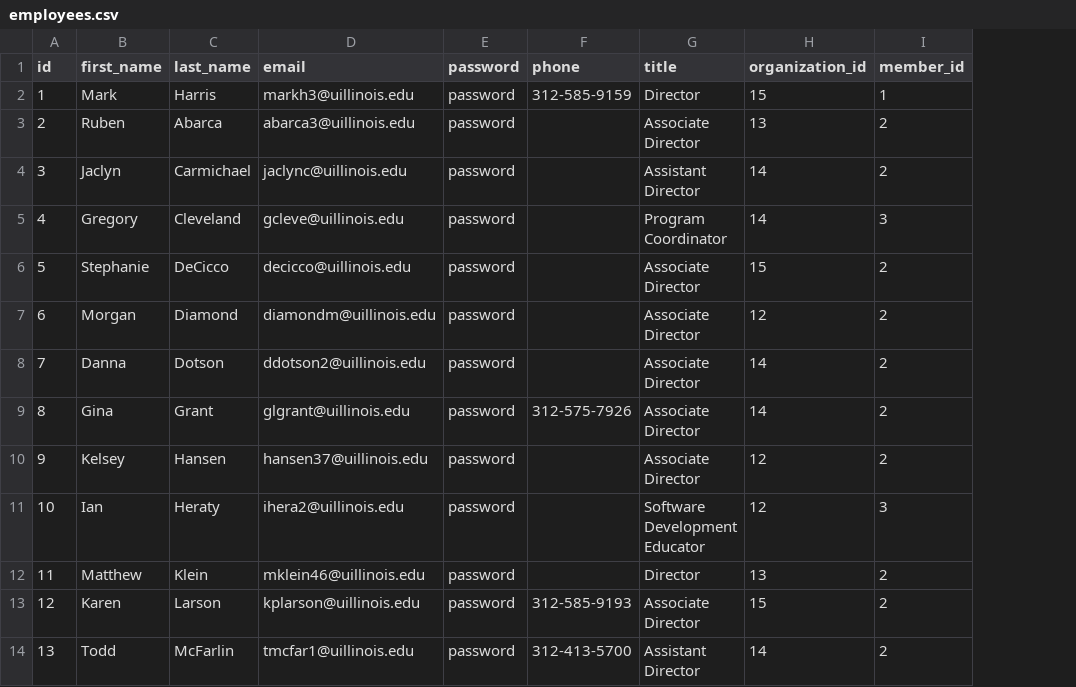
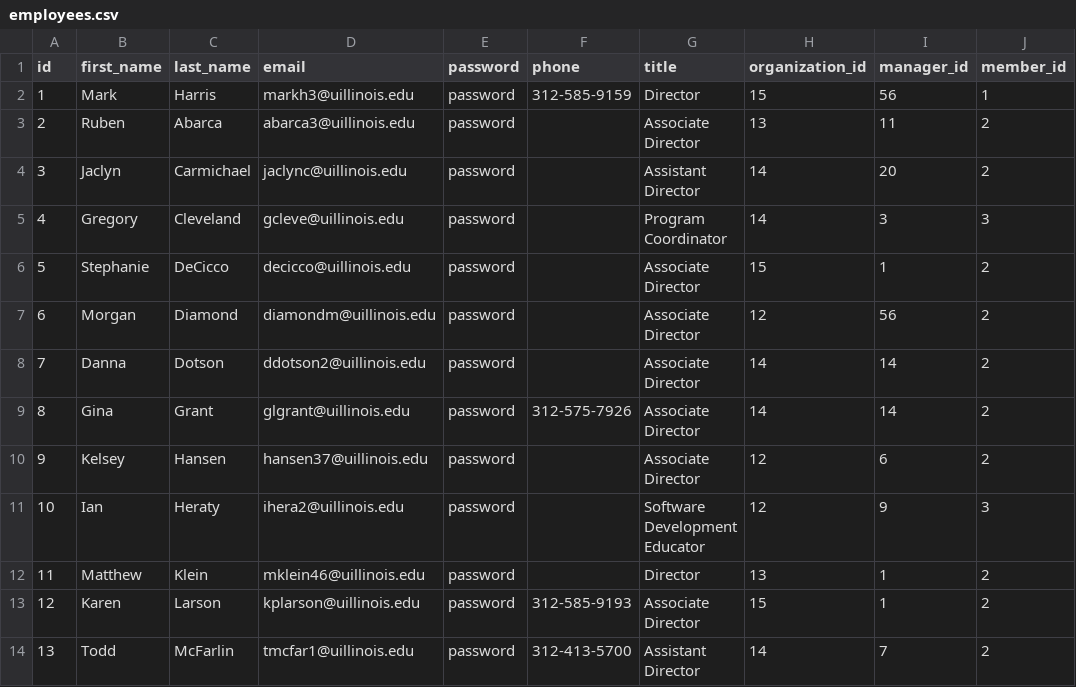
Before and after one commit to jessjno/ConnectCo, a CSV file: lib/sample_data/employees.csv, drawn as a sheet; only a part is shown; the diff names each change by its address in the sheet, - before the commit and + after, or states it on an @@ line.

Commit message:
readded sample data, added the manager_id to employees, set up employee hierarchy,

```diff
--- a/lib/sample_data/employees.csv
+++ b/lib/sample_data/employees.csv
+column I (manager_id), rows 2-14: 56 | 11 | 20 | 3 | 1 | 56 | 14 | 14 | 6 | 9 | 1 | 1 | 7
```
Also changed, not shown: lib/sample_data/organizations.csv, lib/sample_data/responsibillites.csv, 10 other files.
